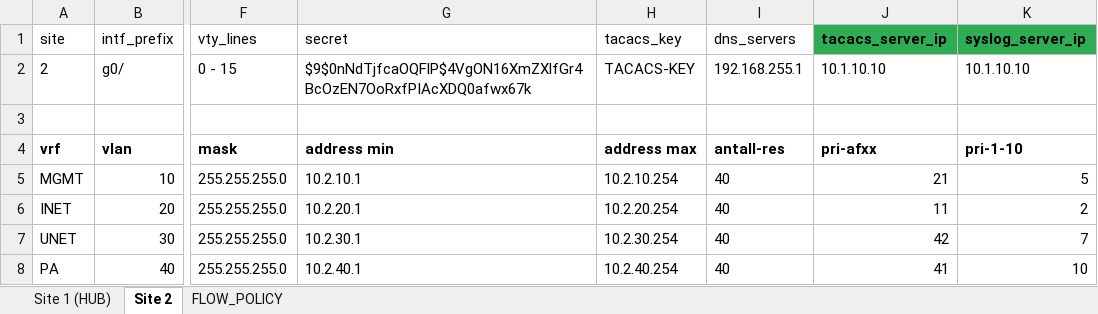
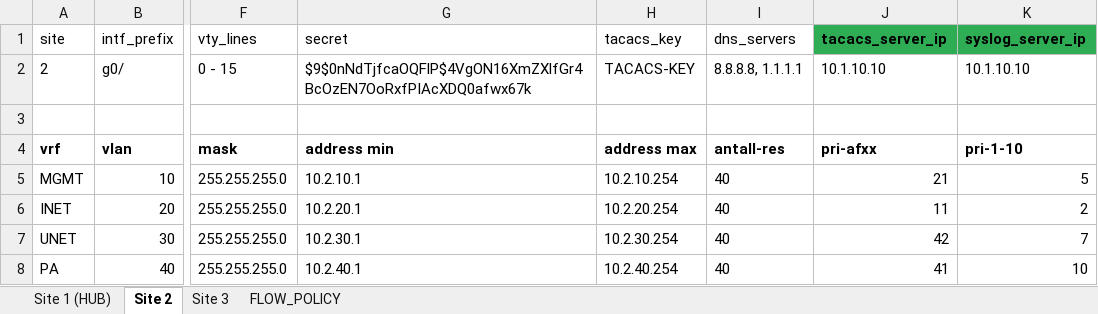
Before and after one commit to Yonatan1717/INI-scripts-and-config, an Excel workbook: NO_MPLS_SAD/demo_no_mpls.xlsx, sheet Site 2, drawn as a sheet; only a part is shown, gaps mark what is left out; values as stored, in another font and other column widths than the file's, no borders; table styles not drawn; the diff names each change by its address in the sheet, - before the commit and + after, or states it on an @@ line.

```diff
--- a/NO_MPLS_SAD/demo_no_mpls.xlsx (sheet Site 2)
+++ b/NO_MPLS_SAD/demo_no_mpls.xlsx (sheet Site 2)
+sheet tab: Site 3
-I2 (dns_servers): 192.168.255.1
+I2 (dns_servers): 8.8.8.8, 1.1.1.1
```
Also changed, not shown: 17 other files.
